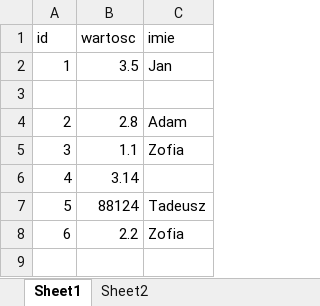
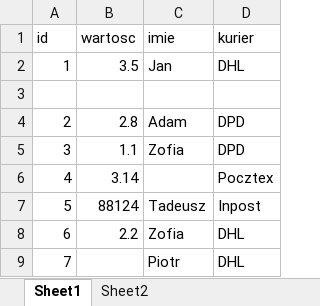
Before and after one commit to 2p-dev/machine-learning, an Excel workbook: przyklad-pandas.xlsx, sheet Sheet1, drawn as a sheet; values as stored, in another font and other column widths than the file's, no borders; the diff names each change by its address in the sheet, - before the commit and + after, or states it on an @@ line.

```diff
--- a/przyklad-pandas.xlsx (sheet Sheet1)
+++ b/przyklad-pandas.xlsx (sheet Sheet1)
+column D (kurier), rows 2-8: DHL |  | DPD | DPD | Pocztex | Inpost | DHL
+row 9: 7 |  | Piotr | DHL
```
Also changed, not shown: 1 other file.
